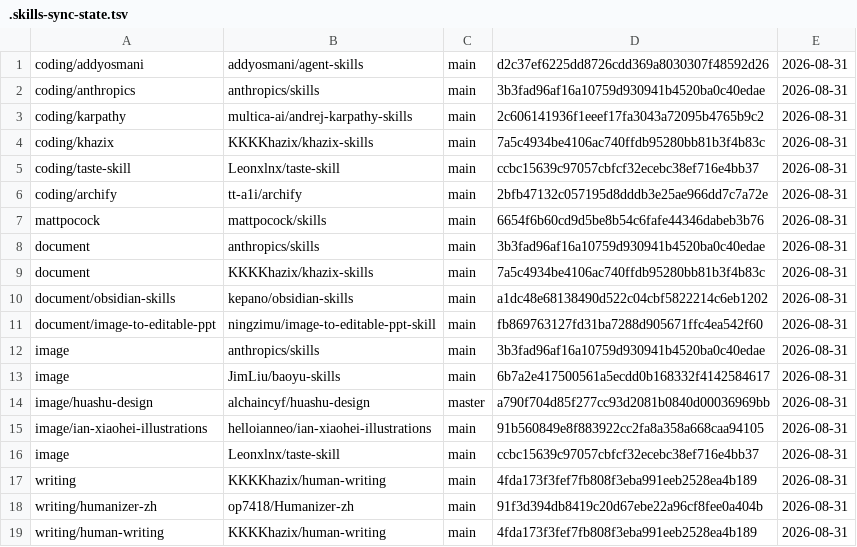
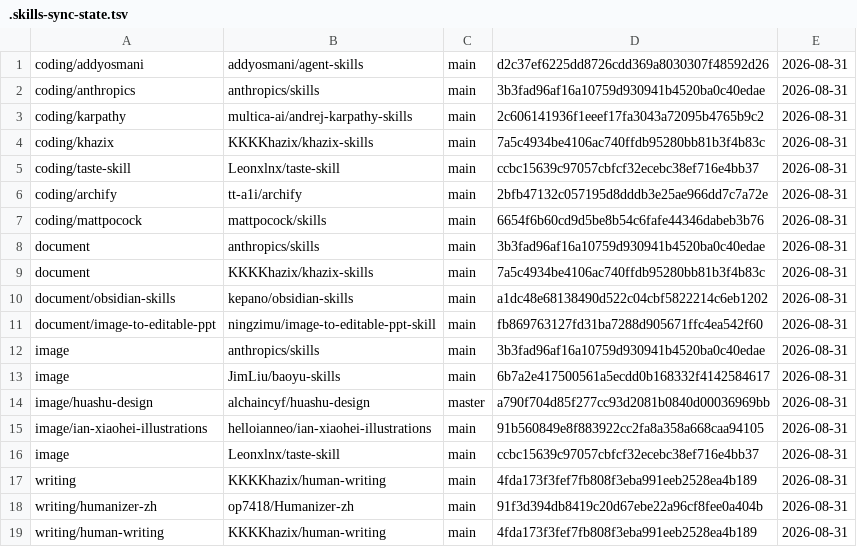
Before and after one commit to hujianbest/skills, a TSV file: .skills-sync-state.tsv, drawn as a sheet.

Commit message:
Move mattpocock skills under coding/

```diff
--- a/.skills-sync-state.tsv
+++ b/.skills-sync-state.tsv
@@ -6,3 +6,3 @@ coding/taste-skill|Leonxlnx/taste-skill|main|ccbc15639c97057cbfcf32ecebc38ef716e
 coding/archify|tt-a1i/archify|main|2bfb47132c057195d8dddb3e25ae966dd7c7a72e|2026-08-31
-mattpocock|mattpocock/skills|main|6654f6b60cd9d5be8b54c6fafe44346dabeb3b76|2026-08-31
+coding/mattpocock|mattpocock/skills|main|6654f6b60cd9d5be8b54c6fafe44346dabeb3b76|2026-08-31
 document|anthropics/skills|main|3b3fad96af16a10759d930941b4520ba0c40edae|2026-08-31
```
Also changed, not shown: skills-sync.tsv, 40 other files.
